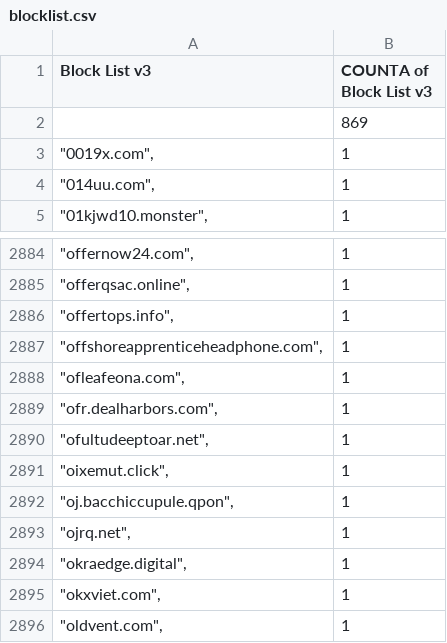
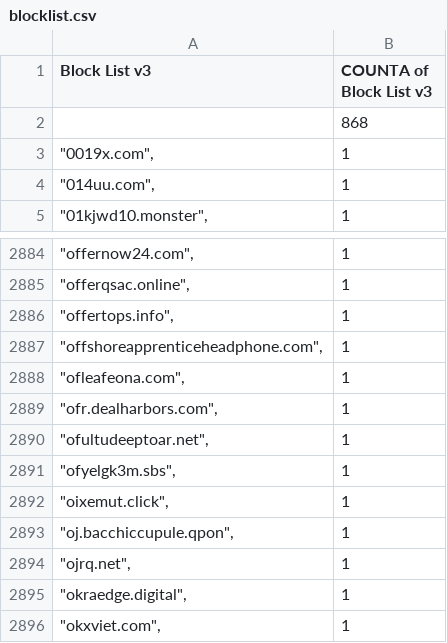
Before and after one commit to meganerasam/blocklist, a CSV file: blocklist.csv, drawn as a sheet; only a part is shown, gaps mark what is left out; the shorter side is filled out with more unchanged rows.

```diff
--- a/blocklist.csv
+++ b/blocklist.csv
@@ -1,3 +1,3 @@
 Block List v3,COUNTA of Block List v3
-,869
+,868
 """0019x.com"",",1
@@ -2890,2 +2890,3 @@ Block List v3,COUNTA of Block List v3
 """ofultudeeptoar.net"",",1
+"""ofyelgk3m.sbs"",",1
 """oixemut.click"",",1
```
